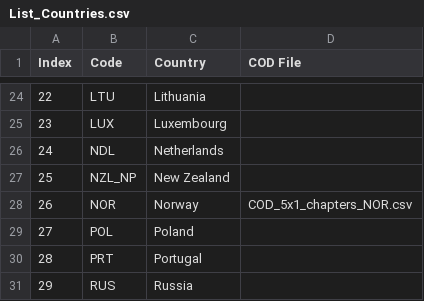
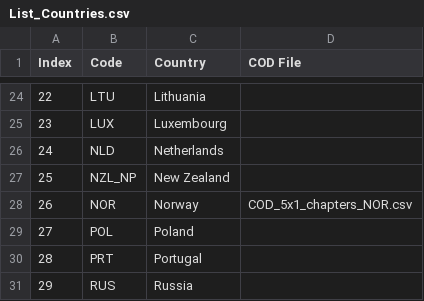
Before and after one commit to bhsu4/Mortality-Analysis-Calculator, a CSV file: List_Countries.csv, drawn as a sheet; only a part is shown, gaps mark what is left out.

Commit message:
country code update

```diff
--- a/List_Countries.csv
+++ b/List_Countries.csv
@@ -25,3 +25,3 @@ Index,Code,Country,COD File
 23,LUX,Luxembourg,
-24,NDL,Netherlands,
+24,NLD,Netherlands,
 25,NZL_NP,New Zealand,
```
